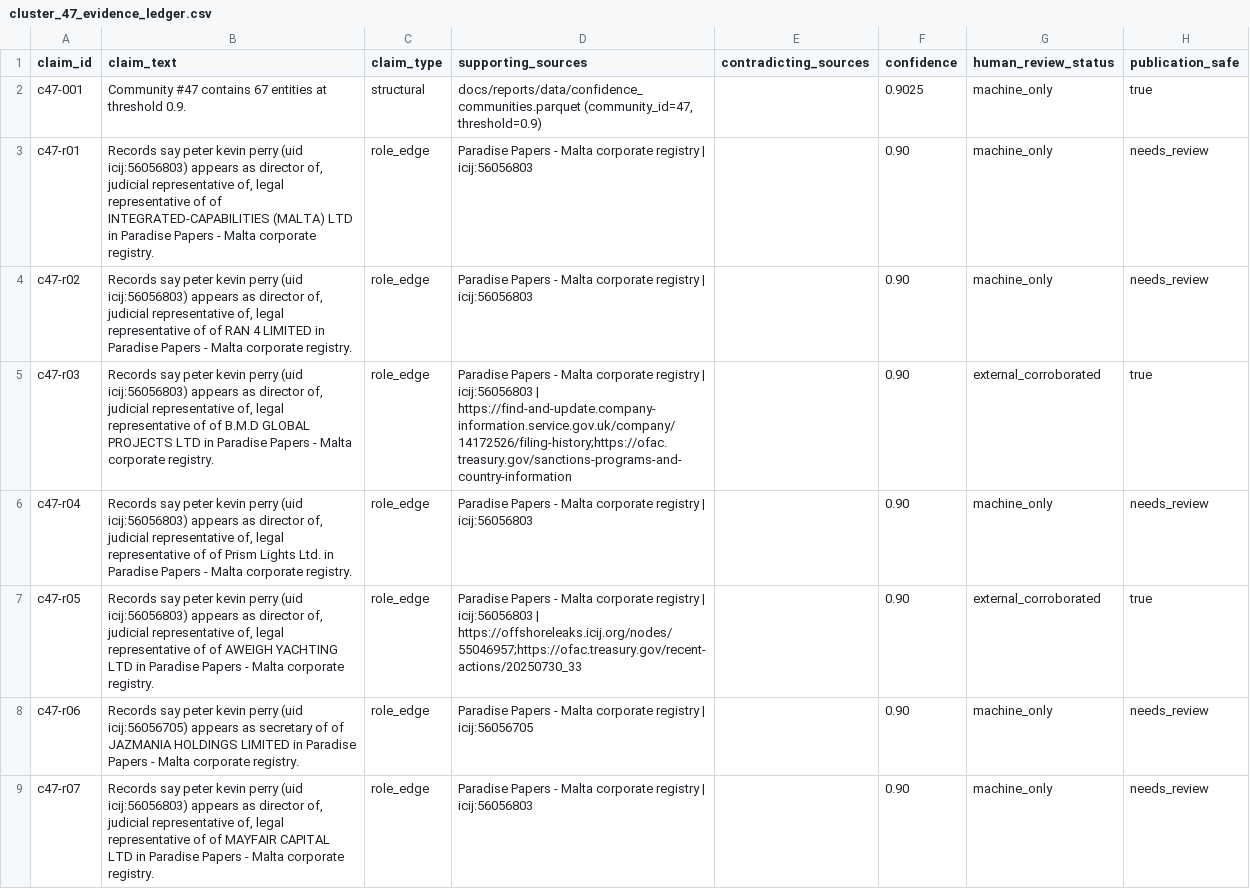
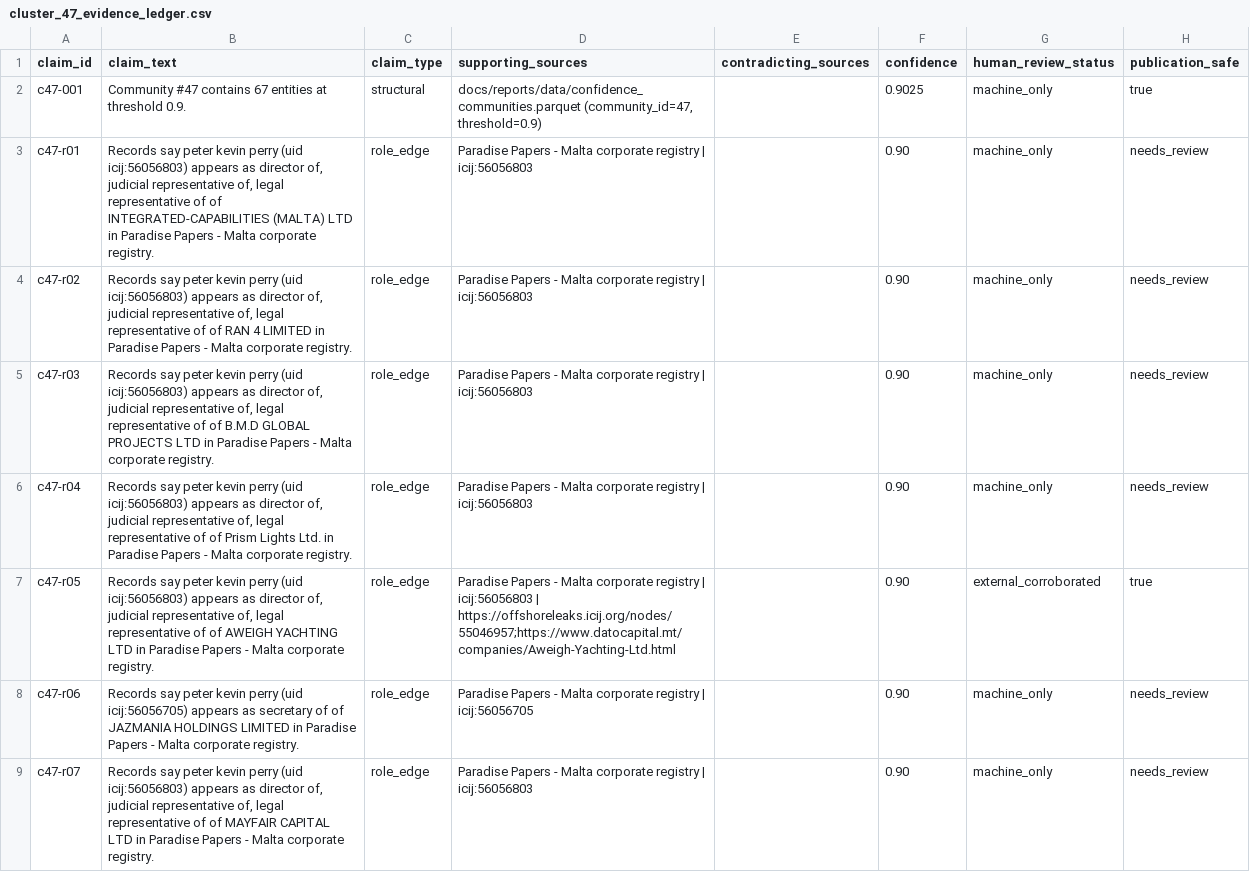
Before and after one commit to benseverndev-oss/goldenmatch-shell-company-network, a CSV file: docs/validation/data/cluster_47_evidence_ledger.csv, drawn as a sheet; only a part is shown.

```diff
--- a/docs/validation/data/cluster_47_evidence_ledger.csv
+++ b/docs/validation/data/cluster_47_evidence_ledger.csv
@@ -4,5 +4,5 @@ c47-r01,"Records say peter kevin perry (uid icij:56056803) appears as director o
 c47-r02,"Records say peter kevin perry (uid icij:56056803) appears as director of, judicial representative of, legal representative of of RAN 4 LIMITED in Paradise Papers - Malta corporate registry.",role_edge,Paradise Papers - Malta corporate registry | icij:56056803,,0.90,machine_only,needs_review
-c47-r03,"Records say peter kevin perry (uid icij:56056803) appears as director of, judicial representative of, legal representative of of B.M.D GLOBAL PROJECTS LTD in Paradise Papers - Malta corporate registry.",role_edge,Paradise Papers - Malta corporate registry | icij:56056803 | https://find-and-update.company-information.service.gov.uk/company/14172526/filing-history;https://ofac.treasury.gov/sanctions-programs-and-country-information,,0.90,external_corroborated,true
+c47-r03,"Records say peter kevin perry (uid icij:56056803) appears as director of, judicial representative of, legal representative of of B.M.D GLOBAL PROJECTS LTD in Paradise Papers - Malta corporate registry.",role_edge,Paradise Papers - Malta corporate registry | icij:56056803,,0.90,machine_only,needs_review
 c47-r04,"Records say peter kevin perry (uid icij:56056803) appears as director of, judicial representative of, legal representative of of Prism Lights Ltd. in Paradise Papers - Malta corporate registry.",role_edge,Paradise Papers - Malta corporate registry | icij:56056803,,0.90,machine_only,needs_review
-c47-r05,"Records say peter kevin perry (uid icij:56056803) appears as director of, judicial representative of, legal representative of of AWEIGH YACHTING LTD in Paradise Papers - Malta corporate registry.",role_edge,Paradise Papers - Malta corporate registry | icij:56056803 | https://offshoreleaks.icij.org/nodes/55046957;https://ofac.treasury.gov/recent-actions/20250730_33,,0.90,external_corroborated,true
+c47-r05,"Records say peter kevin perry (uid icij:56056803) appears as director of, judicial representative of, legal representative of of AWEIGH YACHTING LTD in Paradise Papers - Malta corporate registry.",role_edge,Paradise Papers - Malta corporate registry | icij:56056803 | https://offshoreleaks.icij.org/nodes/55046957;https://www.datocapital.mt/companies/Aweigh-Yachting-Ltd.html,,0.90,external_corroborated,true
 c47-r06,Records say peter kevin perry (uid icij:56056705) appears as secretary of of JAZMANIA HOLDINGS LIMITED in Paradise Papers - Malta corporate registry.,role_edge,Paradise Papers - Malta corporate registry | icij:56056705,,0.90,machine_only,needs_review
```
Also changed, not shown: docs/validation/data/cluster_37_discovery_delta.csv, docs/validation/data/cluster_37_evidence_ledger.csv, 10 other files.
